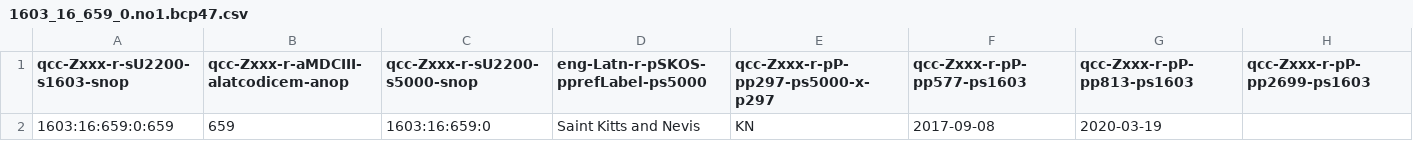
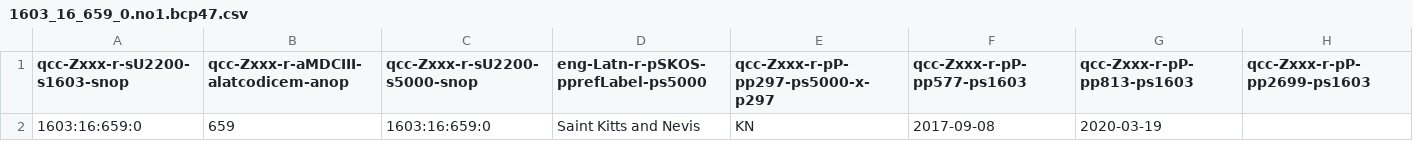
Before and after one commit to MDCIII/1603_16_659, a CSV file: 1603/16/659/0/1603_16_659_0.no1.bcp47.csv, drawn as a sheet.

```diff
--- a/1603/16/659/0/1603_16_659_0.no1.bcp47.csv
+++ b/1603/16/659/0/1603_16_659_0.no1.bcp47.csv
@@ -1,2 +1,2 @@
 qcc-Zxxx-r-sU2200-s1603-snop,qcc-Zxxx-r-aMDCIII-alatcodicem-anop,qcc-Zxxx-r-sU2200-s5000-snop,eng-Latn-r-pSKOS-pprefLabel-ps5000,qcc-Zxxx-r-pP-pp297-ps5000-x-p297,qcc-Zxxx-r-pP-pp577-ps1603,qcc-Zxxx-r-pP-pp813-ps1603,qcc-Zxxx-r-pP-pp2699-ps1603
-1603:16:659:0:659,659,1603:16:659:0,Saint Kitts and Nevis,KN,2017-09-08,2020-03-19,
+1603:16:659:0,659,1603:16:659:0,Saint Kitts and Nevis,KN,2017-09-08,2020-03-19,
```
Also changed, not shown: 1603/16/659/0/1603_16_659_0.no1.tm.hxl.csv.
